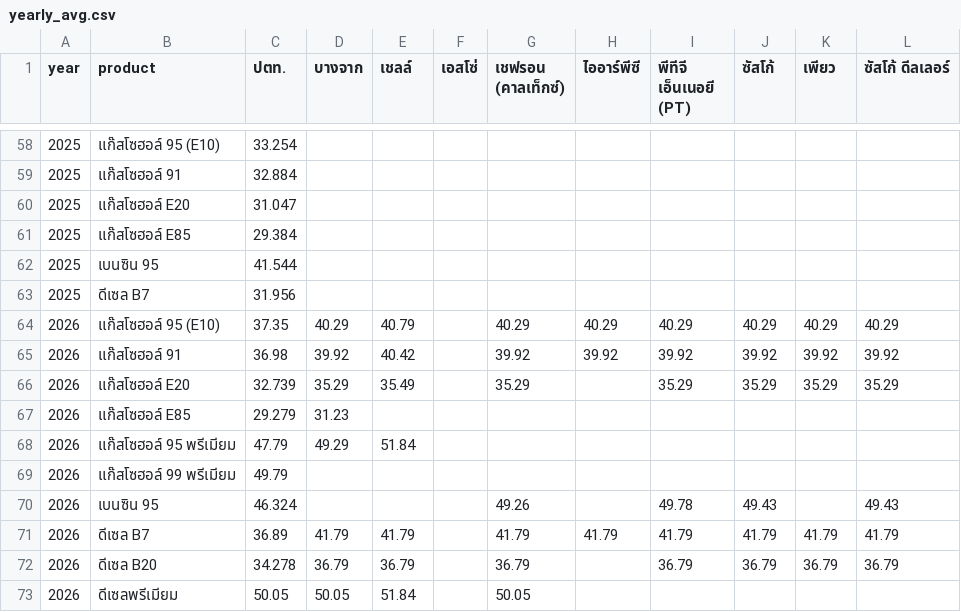
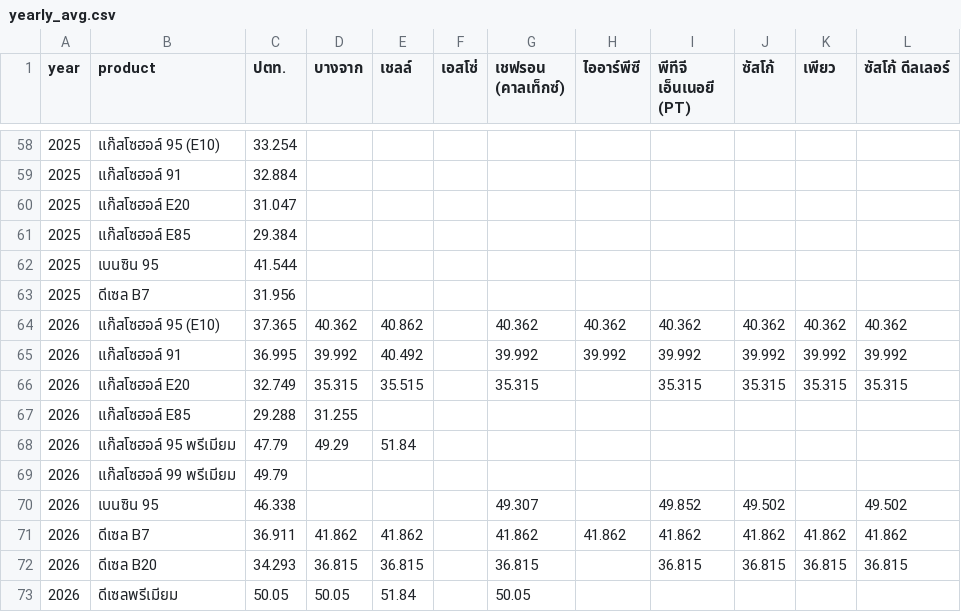
Before and after one commit to anantsrisu-cpu/eppo-oil-price, a CSV file: reports/pivots/yearly_avg.csv, drawn as a sheet; only a part is shown, gaps mark what is left out.

```diff
--- a/reports/pivots/yearly_avg.csv
+++ b/reports/pivots/yearly_avg.csv
@@ -63,11 +63,11 @@ year,product,ปตท.,บางจาก,เชลล์,เอสโซ่,
 2025,ดีเซล B7,31.956,,,,,,,,,
-2026,แก๊สโซฮอล์ 95 (E10),37.35,40.29,40.79,,40.29,40.29,40.29,40.29,40.29,40.29
-2026,แก๊สโซฮอล์ 91,36.98,39.92,40.42,,39.92,39.92,39.92,39.92,39.92,39.92
-2026,แก๊สโซฮอล์ E20,32.739,35.29,35.49,,35.29,,35.29,35.29,35.29,35.29
-2026,แก๊สโซฮอล์ E85,29.279,31.23,,,,,,,,
+2026,แก๊สโซฮอล์ 95 (E10),37.365,40.362,40.862,,40.362,40.362,40.362,40.362,40.362,40.362
+2026,แก๊สโซฮอล์ 91,36.995,39.992,40.492,,39.992,39.992,39.992,39.992,39.992,39.992
+2026,แก๊สโซฮอล์ E20,32.749,35.315,35.515,,35.315,,35.315,35.315,35.315,35.315
+2026,แก๊สโซฮอล์ E85,29.288,31.255,,,,,,,,
 2026,แก๊สโซฮอล์ 95 พรีเมียม,47.79,49.29,51.84,,,,,,,
 2026,แก๊สโซฮอล์ 99 พรีเมียม,49.79,,,,,,,,,
-2026,เบนซิน 95,46.324,,,,49.26,,49.78,49.43,,49.43
-2026,ดีเซล B7,36.89,41.79,41.79,,41.79,41.79,41.79,41.79,41.79,41.79
-2026,ดีเซล B20,34.278,36.79,36.79,,36.79,,36.79,36.79,36.79,36.79
+2026,เบนซิน 95,46.338,,,,49.307,,49.852,49.502,,49.502
+2026,ดีเซล B7,36.911,41.862,41.862,,41.862,41.862,41.862,41.862,41.862,41.862
+2026,ดีเซล B20,34.293,36.815,36.815,,36.815,,36.815,36.815,36.815,36.815
 2026,ดีเซลพรีเมียม,50.05,50.05,51.84,,50.05,,,,,
```
Also changed, not shown: data/run_log.csv, reports/pivots/latest_prices.csv, 7 other files.
